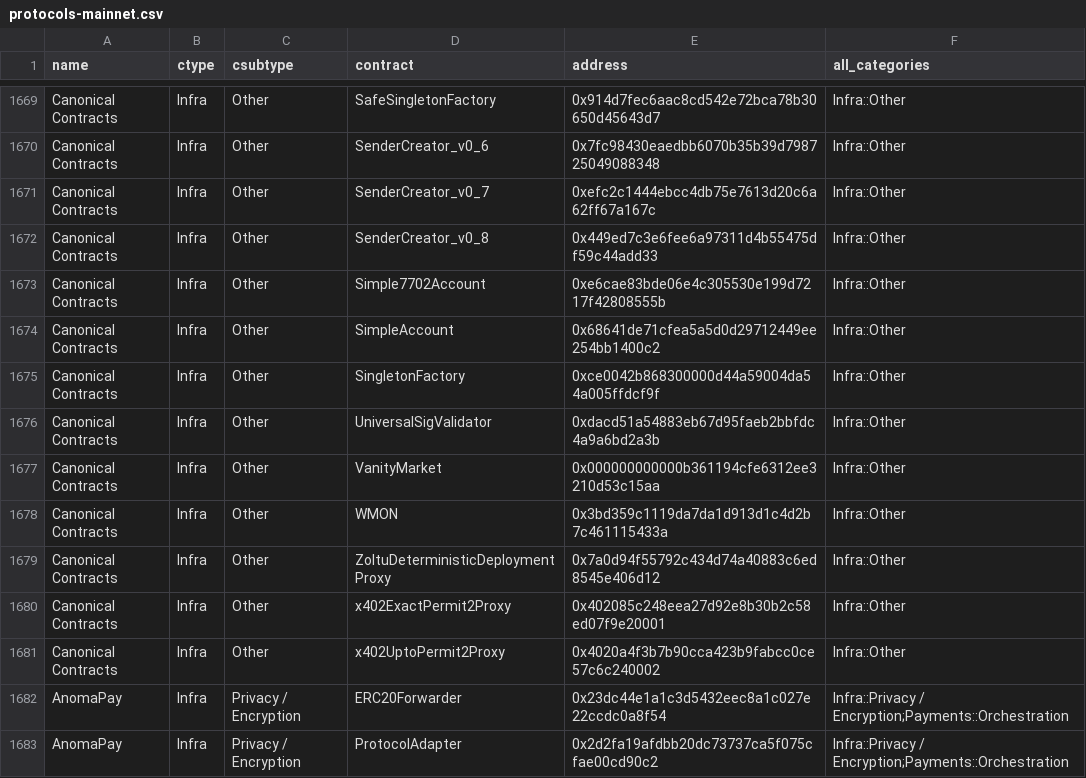
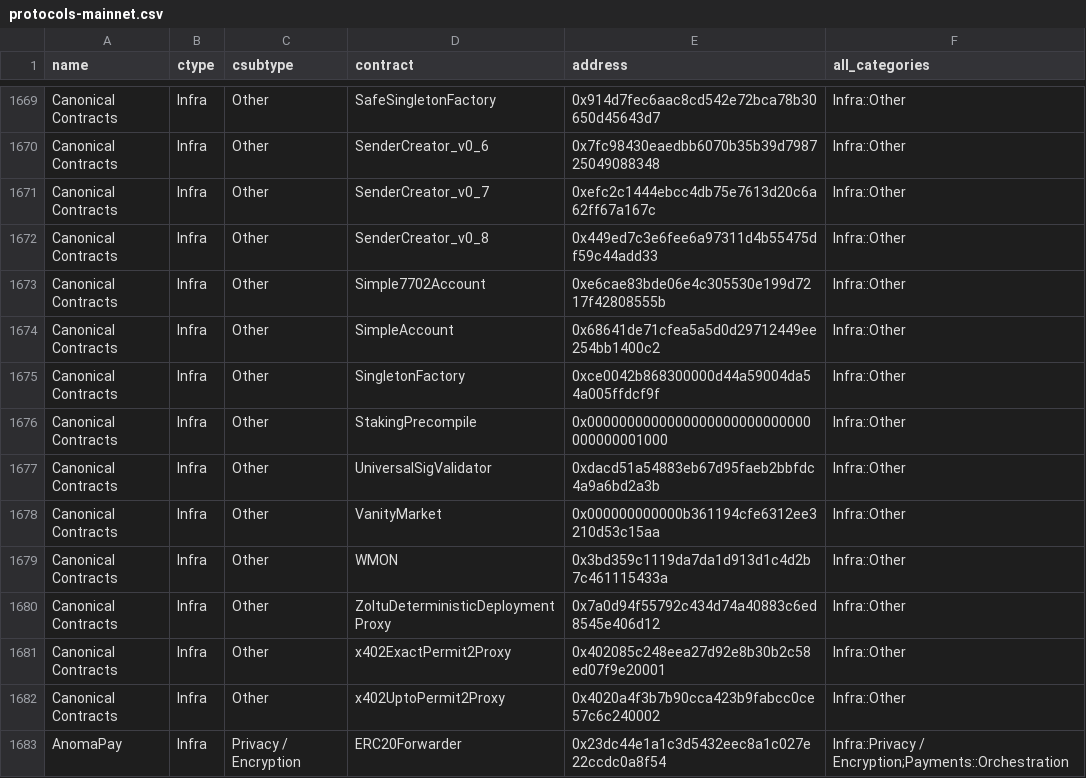
Before and after one commit to monad-crypto/protocols, a CSV file: protocols-mainnet.csv, drawn as a sheet; only a part is shown, gaps mark what is left out; the shorter side is filled out with more unchanged rows.

```diff
--- a/protocols-mainnet.csv
+++ b/protocols-mainnet.csv
@@ -1675,2 +1675,3 @@ Canonical Contracts,Infra,Other,SimpleAccount,0x68641de71cfea5a5d0d29712449ee254
 Canonical Contracts,Infra,Other,SingletonFactory,0xce0042b868300000d44a59004da54a005ffdcf9f,Infra::Other
+Canonical Contracts,Infra,Other,StakingPrecompile,0x0000000000000000000000000000000000001000,Infra::Other
 Canonical Contracts,Infra,Other,UniversalSigValidator,0xdacd51a54883eb67d95faeb2bbfdc4a9a6bd2a3b,Infra::Other
```
Also changed, not shown: 1 other file.
